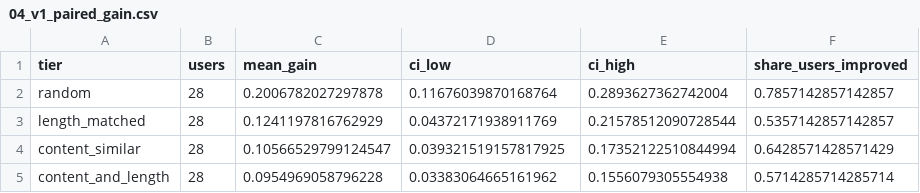
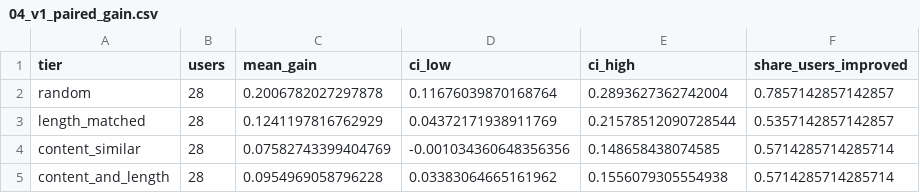
Before and after one commit to arnavbhanage/PickyTalker, a CSV file: docs/findings/04_v1_paired_gain.csv, drawn as a sheet.

Commit message:
Enhance v1 benchmark and audit functionality
- Updated baseline metrics in 04_v1_baselines.csv for user_style and population in content_similar tier.
- Adjusted learning curve data in 04_v1_learning_curve.csv to reflect new evaluations.
- Corrected recall values in 04_v1_lineup_audit.csv for content_similar tier.
- Modified paired gain metrics in 04_v1_paired_gain.csv for content_similar tier.
- Revised findings_04.md to clarify the impact of the noncentral-length fix on lineup attacks.
- Implemented a noncentral sampling method in build_v1.py to prevent centrality attacks.
- Added a test case in test_benchmark_v1.py to ensure lineup_length_center remains below audit gate.

```diff
--- a/docs/findings/04_v1_paired_gain.csv
+++ b/docs/findings/04_v1_paired_gain.csv
@@ -3,3 +3,3 @@ random,28,0.2006782027297878,0.11676039870168764,0.2893627362742004,0.7857142857
 length_matched,28,0.1241197816762929,0.04372171938911769,0.21578512090728544,0.5357142857142857
-content_similar,28,0.10566529799124547,0.039321519157817925,0.17352122510844994,0.6428571428571429
+content_similar,28,0.07582743399404769,-0.001034360648356356,0.148658438074585,0.5714285714285714
 content_and_length,28,0.0954969058796228,0.03383064665161962,0.1556079305554938,0.5714285714285714
```
Also changed, not shown: docs/findings/04_v1_baselines.csv, docs/findings/04_v1_learning_curve.csv, 5 other files.
